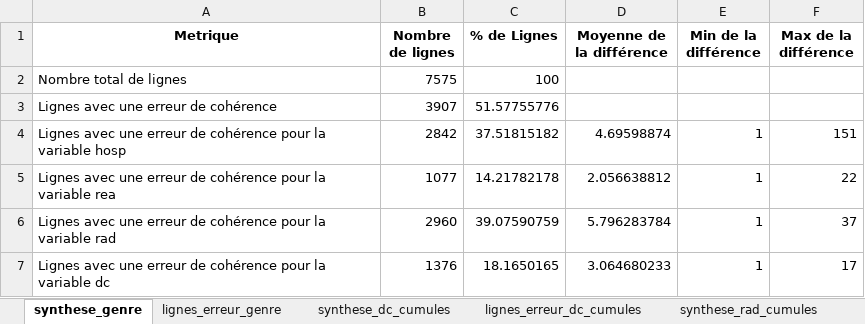
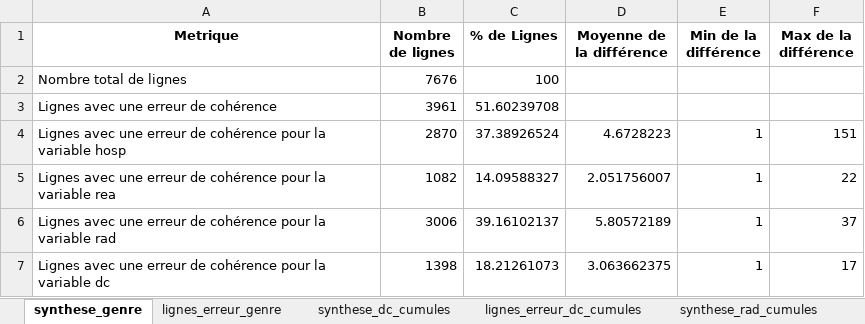
Before and after one commit to KimMontalibet/data_covid, an Excel workbook: src/output/incoherences_donnees-hospitalieres-covid19.xlsx, sheet synthese_genre, drawn as a sheet; values as stored, in another font and other column widths than the file's, no borders; the diff names each change by its address in the sheet, - before the commit and + after, or states it on an @@ line.

```diff
--- a/src/output/incoherences_donnees-hospitalieres-covid19.xlsx (sheet synthese_genre)
+++ b/src/output/incoherences_donnees-hospitalieres-covid19.xlsx (sheet synthese_genre)
-B2 (Nombre de lignes): 7575
+B2 (Nombre de lignes): 7676
-B3 (Nombre de lignes): 3907
+B3 (Nombre de lignes): 3961
-C3 (% de Lignes): 51.57755776
+C3 (% de Lignes): 51.60239708
-B4 (Nombre de lignes): 2842
+B4 (Nombre de lignes): 2870
-C4 (% de Lignes): 37.51815182
+C4 (% de Lignes): 37.38926524
-D4 (Moyenne de la différence): 4.69598874
+D4 (Moyenne de la différence): 4.6728223
-B5 (Nombre de lignes): 1077
+B5 (Nombre de lignes): 1082
-C5 (% de Lignes): 14.21782178
+C5 (% de Lignes): 14.09588327
-D5 (Moyenne de la différence): 2.056638812
+D5 (Moyenne de la différence): 2.051756007
-B6 (Nombre de lignes): 2960
+B6 (Nombre de lignes): 3006
-C6 (% de Lignes): 39.07590759
+C6 (% de Lignes): 39.16102137
-D6 (Moyenne de la différence): 5.796283784
+D6 (Moyenne de la différence): 5.80572189
-B7 (Nombre de lignes): 1376
+B7 (Nombre de lignes): 1398
-C7 (% de Lignes): 18.1650165
+C7 (% de Lignes): 18.21261073
-D7 (Moyenne de la différence): 3.064680233
+D7 (Moyenne de la différence): 3.063662375
```
Also changed, not shown: sheet lignes_erreur_genre, sheet lignes_erreur_rad_cumules, sheet synthese_rad_cumules, sheet synthese_dc_cumules, src/output/incoherences_donnees-hospitalieres-etablissements-covid19.xlsx, src/output/incoherences_donnees-tests-covid19-labo-hebdomadaire.xlsx, 4 other files.
